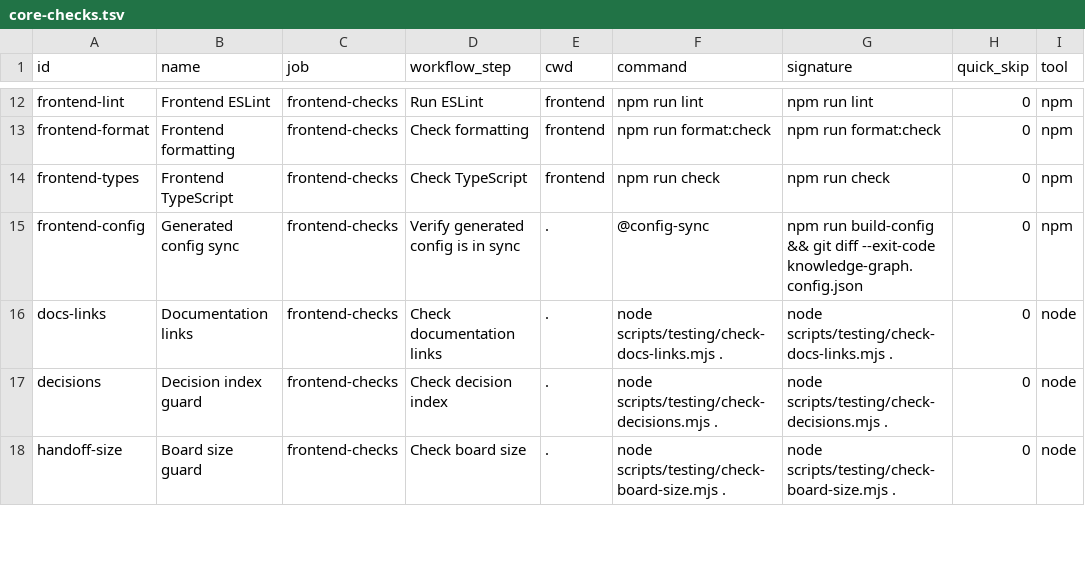
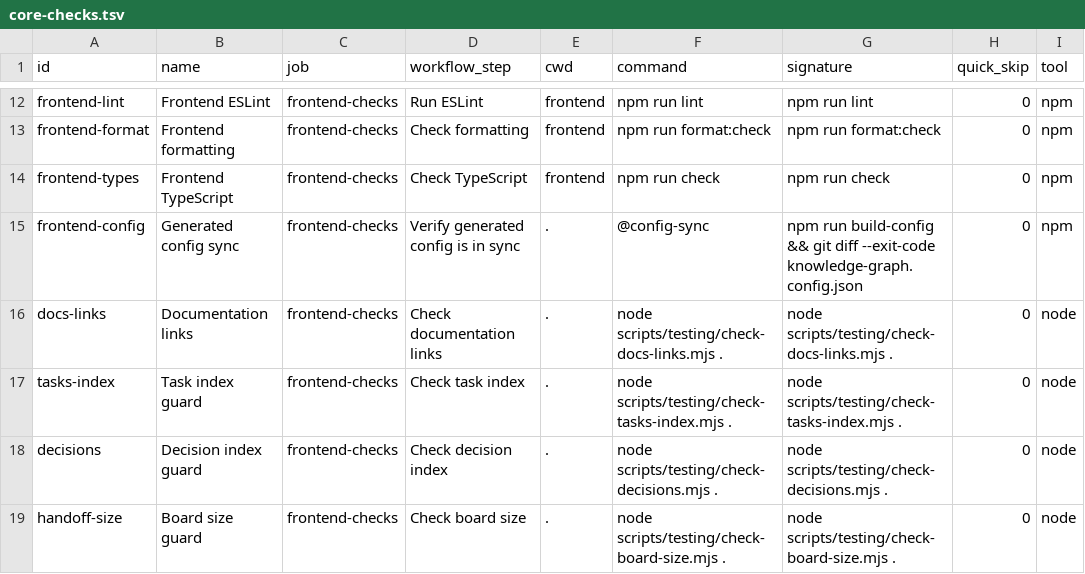
Before and after one commit to Killaret/knowledge-graph, a TSV file: scripts/testing/core-checks.tsv, drawn as a sheet; only a part is shown, gaps mark what is left out; the diff names each change by its address in the sheet, - before the commit and + after, or states it on an @@ line.

```diff
--- a/scripts/testing/core-checks.tsv
+++ b/scripts/testing/core-checks.tsv
+row 17: tasks-index | Task index guard | frontend-checks | Check task index | . | node scripts/testing/check-tasks-index.mjs . | node scripts/testing/check-tasks-index.mjs . | 0 | node
```
Also changed, not shown: 27 other files.
